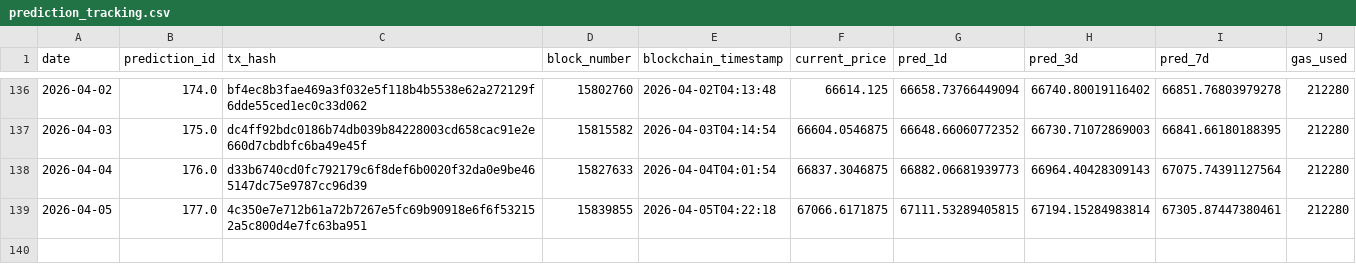
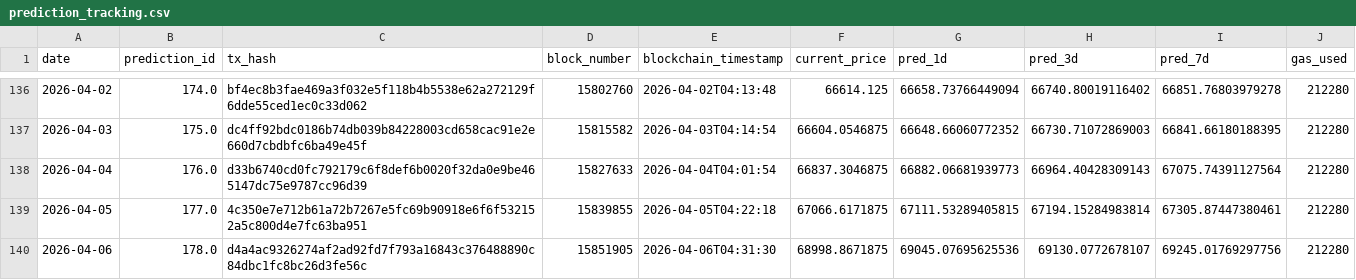
Before and after one commit to ying-jeanne/capstone_msba, a CSV file: data/blockchain/prediction_tracking.csv, drawn as a sheet; only a part is shown, gaps mark what is left out.

```diff
--- a/data/blockchain/prediction_tracking.csv
+++ b/data/blockchain/prediction_tracking.csv
@@ -139 +139,2 @@ date,prediction_id,tx_hash,block_number,blockchain_timestamp,current_price,pred_
 2026-04-05,177.0,4c350e7e712b61a72b7267e5fc69b90918e6f6f532152a5c800d4e7fc63ba951,15839855,2026-04-05T04:22:18,67066.6171875,67111.53289405815,67194.15284983814,67305.87447380461,212280
+2026-04-06,178.0,d4a4ac9326274af2ad92fd7f793a16843c376488890c84dbc1fc8bc26d3fe56c,15851905,2026-04-06T04:31:30,68998.8671875,69045.07695625536,69130.0772678107,69245.01769297756,212280
```
Also changed, not shown: data/blockchain/prediction_tracking_demo.csv, data/predictions/daily_predictions.csv.
